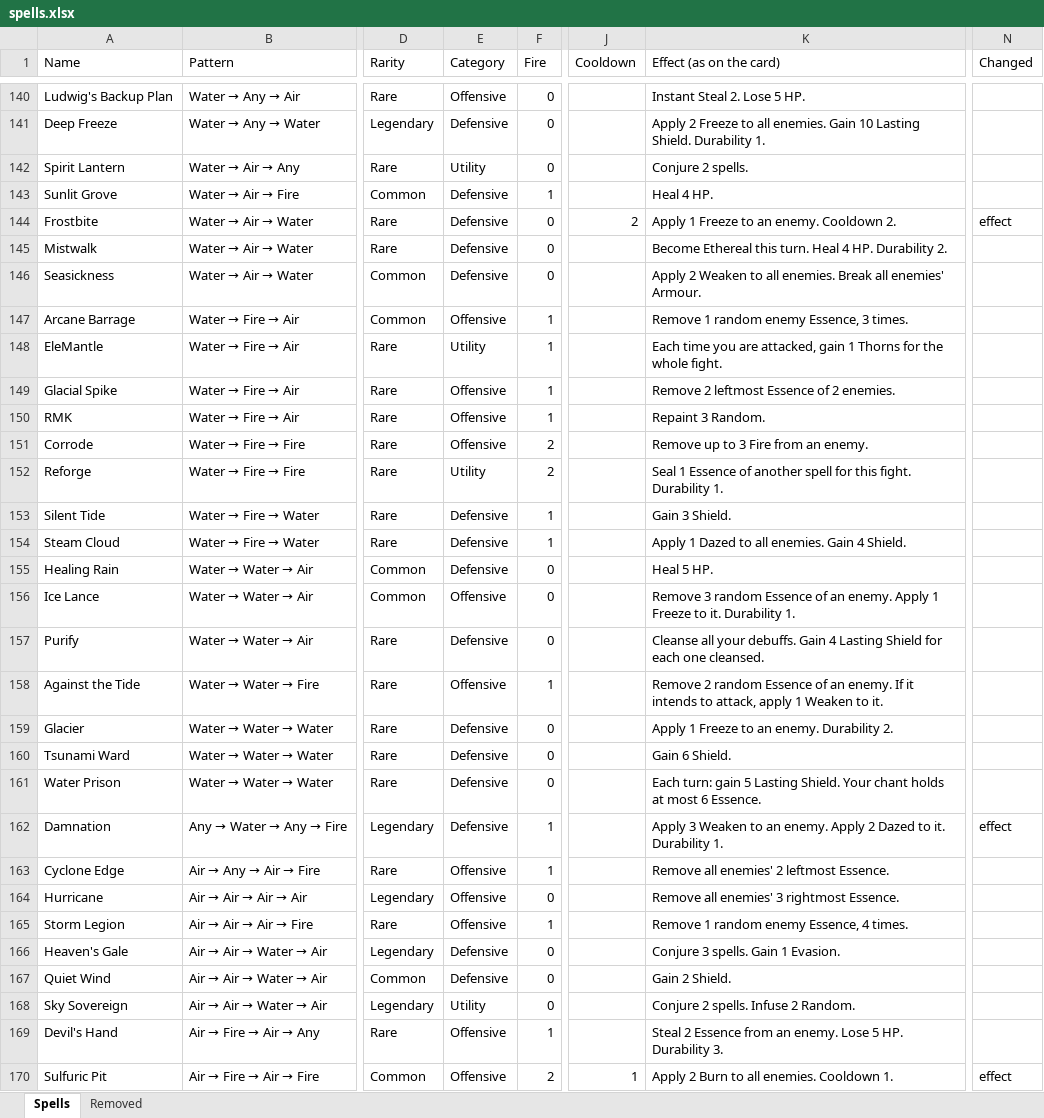
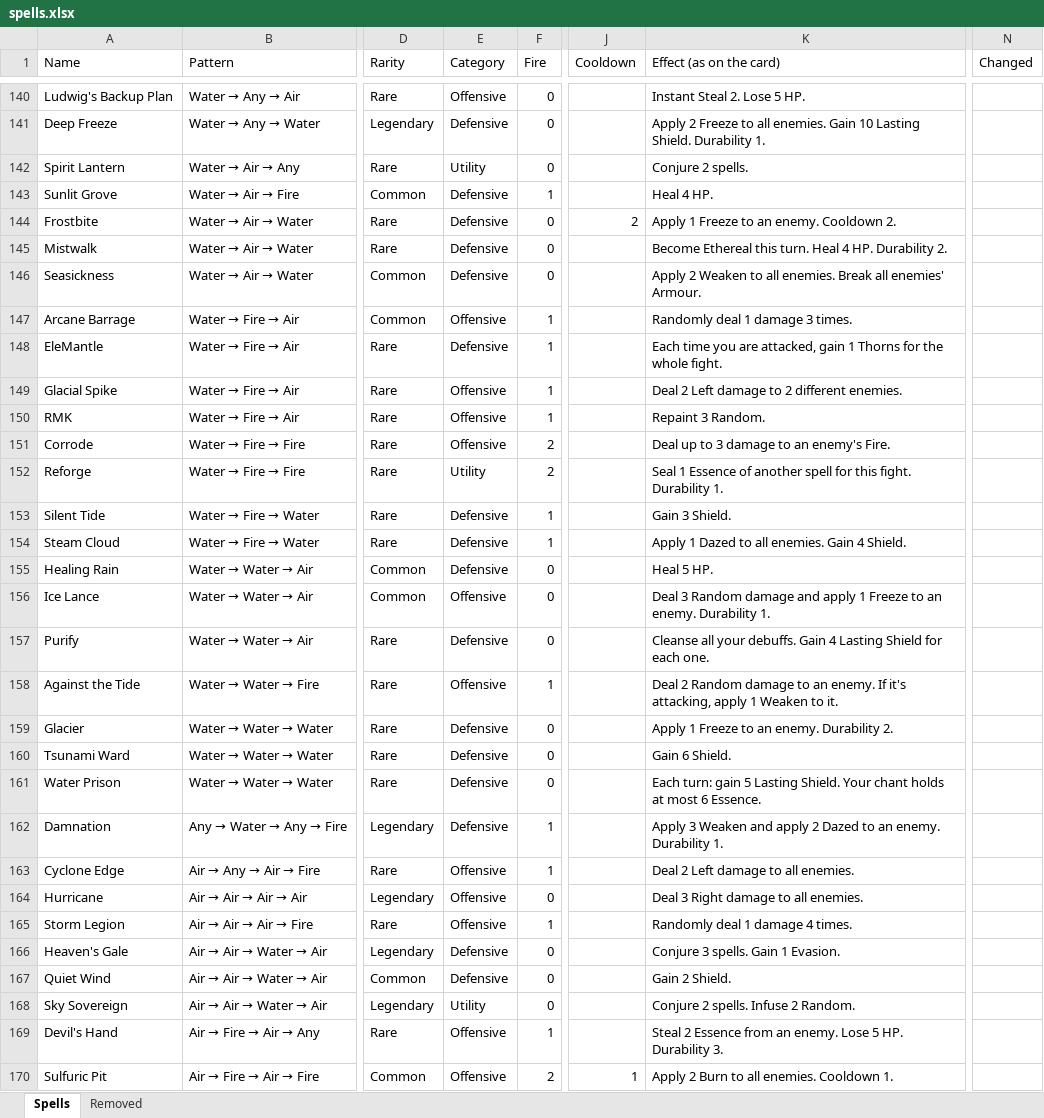
Before and after one commit to Vu-QuangMinh/The-last-tree, an Excel workbook: docs/spells.xlsx, sheet Spells, drawn as a sheet; only a part is shown, gaps mark what is left out; values as stored, in another font and other column widths than the file's, no cell formats; the diff covers the shown part only; the diff names each change by its address in the sheet, - before the commit and + after, or states it on an @@ line.

```diff
--- a/docs/spells.xlsx (sheet Spells)
+++ b/docs/spells.xlsx (sheet Spells)
-N144 (Changed): effect
+N144 (Changed): (empty)
-K147 (Effect (as on the card)): Remove 1 random enemy Essence, 3 times.
+K147 (Effect (as on the card)): Randomly deal 1 damage 3 times.
-E148 (Category): Utility
+E148 (Category): Defensive
-K149 (Effect (as on the card)): Remove 2 leftmost Essence of 2 enemies.
+K149 (Effect (as on the card)): Deal 2 Left damage to 2 different enemies.
-K151 (Effect (as on the card)): Remove up to 3 Fire from an enemy.
+K151 (Effect (as on the card)): Deal up to 3 damage to an enemy's Fire.
-K156 (Effect (as on the card)): Remove 3 random Essence of an enemy. Apply 1 Freeze to it. Durability 1.
+K156 (Effect (as on the card)): Deal 3 Random damage and apply 1 Freeze to an enemy. Durability 1.
-K157 (Effect (as on the card)): …for each one cleansed.
+K157 (Effect (as on the card)): …for each one.
-K158 (Effect (as on the card)): Remove 2 random Essence of an enemy. If it intends to attack, apply 1…
+K158 (Effect (as on the card)): Deal 2 Random damage to an enemy. If it's attacking, apply 1…
-K162 (Effect (as on the card)): …3 Weaken to an enemy. Apply 2 Dazed to it. Durability 1.
+K162 (Effect (as on the card)): …3 Weaken and apply 2 Dazed to an enemy. Durability 1.
-N162 (Changed): effect
+N162 (Changed): (empty)
-K163 (Effect (as on the card)): Remove all enemies' 2 leftmost Essence.
+K163 (Effect (as on the card)): Deal 2 Left damage to all enemies.
-K164 (Effect (as on the card)): Remove all enemies' 3 rightmost Essence.
+K164 (Effect (as on the card)): Deal 3 Right damage to all enemies.
-K165 (Effect (as on the card)): Remove 1 random enemy Essence, 4 times.
+K165 (Effect (as on the card)): Randomly deal 1 damage 4 times.
-N170 (Changed): effect
+N170 (Changed): (empty)
```
Also changed, not shown: 62 edited cells elsewhere in this sheet, sheet Removed, cell formats, 30 other files.
